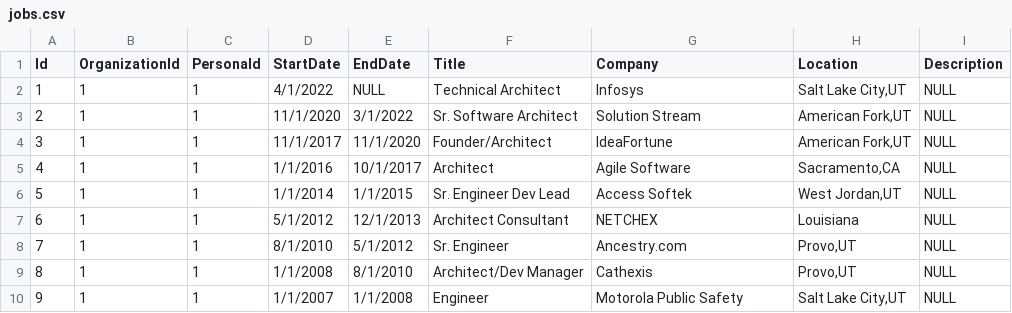
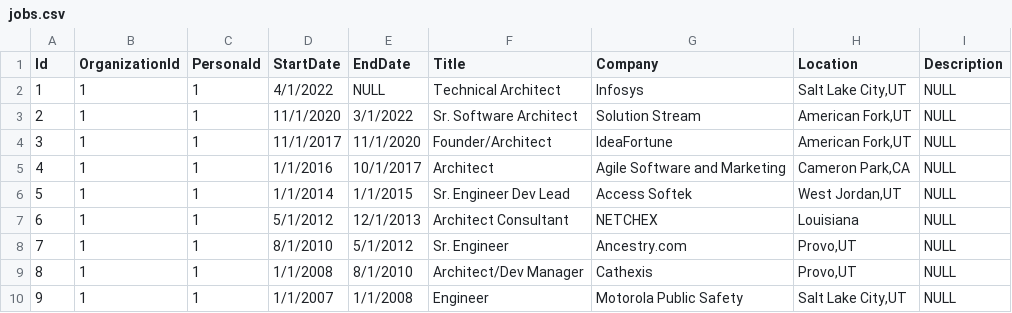
Before and after one commit to rodmjay/ResumePro, a CSV file: ResumePro/Seeding/csv/jobs.csv, drawn as a sheet.

```diff
--- a/ResumePro/Seeding/csv/jobs.csv
+++ b/ResumePro/Seeding/csv/jobs.csv
@@ -4,3 +4,3 @@
 3,1,1,11/1/2017,11/1/2020,"Founder/Architect",IdeaFortune,"American Fork,UT",NULL
-4,1,1,1/1/2016,10/1/2017,"Architect","Agile Software","Sacramento,CA",NULL
+4,1,1,1/1/2016,10/1/2017,"Architect","Agile Software and Marketing","Cameron Park,CA",NULL
 5,1,1,1/1/2014,1/1/2015,"Sr. Engineer Dev Lead","Access Softek","West Jordan,UT",NULL
```
Also changed, not shown: ResumePro/Seeding/csv/projects.csv, 23 other files.
